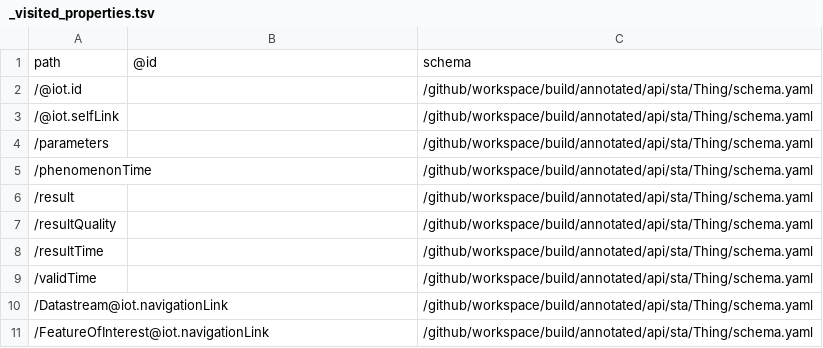
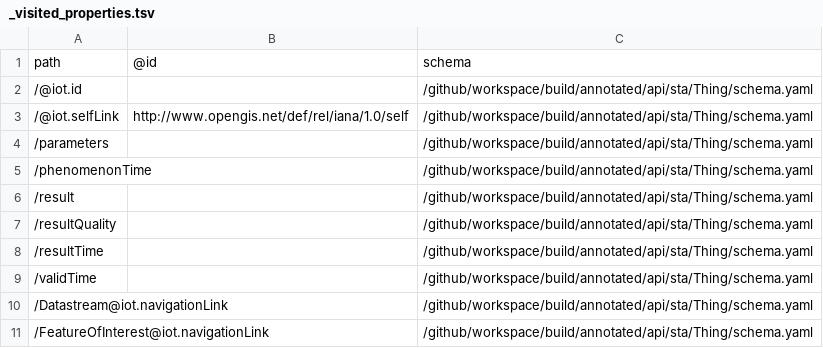
Before and after one commit to British-Oceanographic-Data-Centre/bblocks-sta, a TSV file: build/annotated/api/sta/Thing/_visited_properties.tsv, drawn as a sheet.

Commit message:
Building blocks postprocessing

```diff
--- a/build/annotated/api/sta/Thing/_visited_properties.tsv
+++ b/build/annotated/api/sta/Thing/_visited_properties.tsv
@@ -2,3 +2,3 @@ path	@id	schema
 /@iot.id		/github/workspace/build/annotated/api/sta/Thing/schema.yaml
-/@iot.selfLink		/github/workspace/build/annotated/api/sta/Thing/schema.yaml
+/@iot.selfLink	http://www.opengis.net/def/rel/iana/1.0/self	/github/workspace/build/annotated/api/sta/Thing/schema.yaml
 /parameters		/github/workspace/build/annotated/api/sta/Thing/schema.yaml
```
Also changed, not shown: 46 other files.
